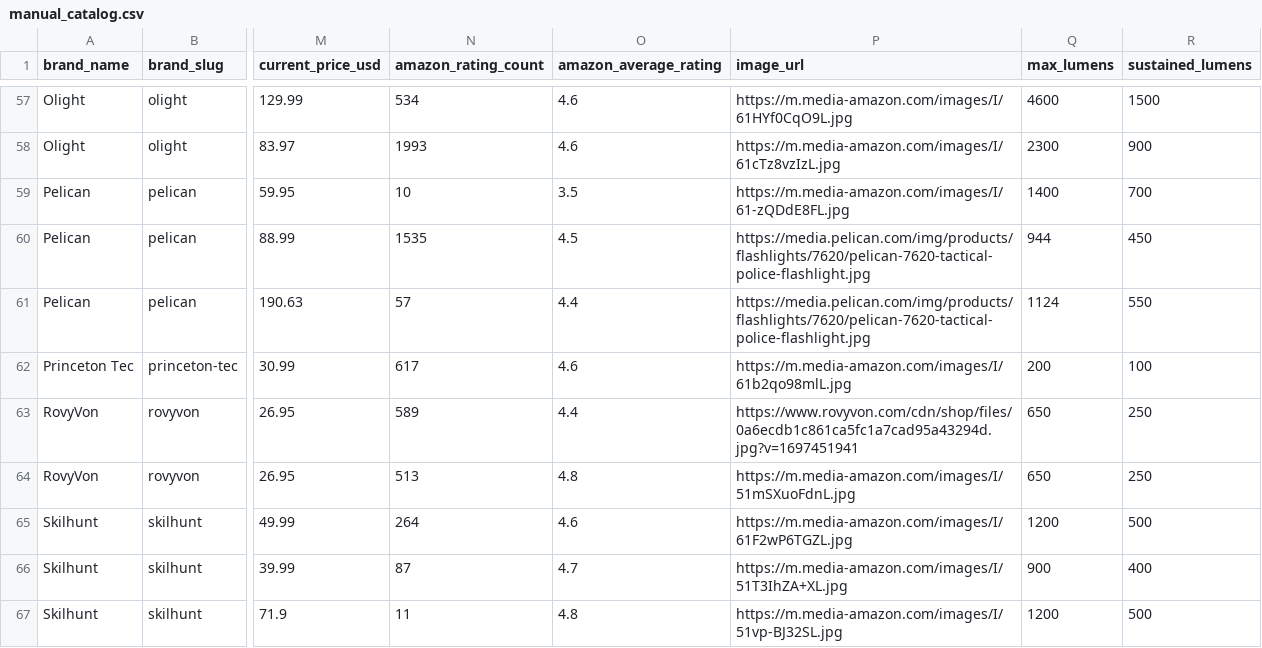
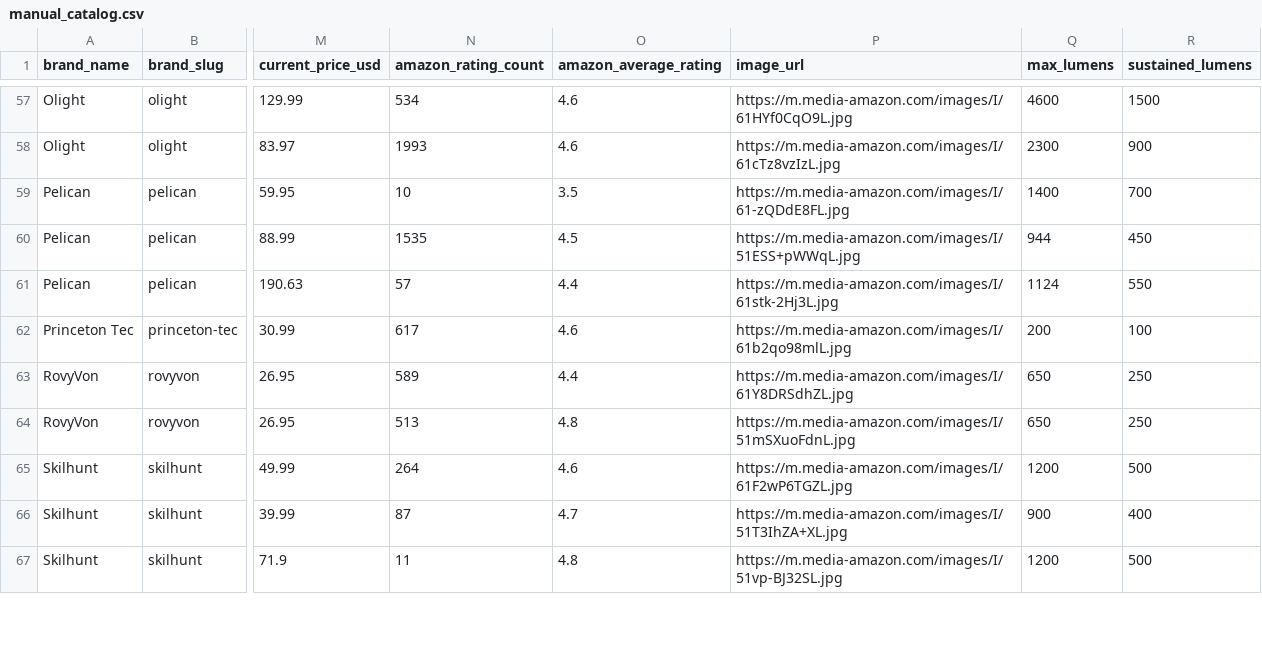
Before and after one commit to zrogers010/flashlight-ratings-go, a CSV file: data/manual_catalog.csv, drawn as a sheet; only a part is shown, gaps mark what is left out; the diff covers the shown part only; the diff names each change by its address in the sheet, - before the commit and + after, or states it on an @@ line.

Commit message:
update product images

```diff
--- a/data/manual_catalog.csv
+++ b/data/manual_catalog.csv
-P60 (image_url): https://media.pelican.com/img/products/flashlights/7620/pelican-7620-tactical-police-flashlight.jpg
+P60 (image_url): https://m.media-amazon.com/images/I/51ESS+pWWqL.jpg
-P61 (image_url): https://media.pelican.com/img/products/flashlights/7620/pelican-7620-tactical-police-flashlight.jpg
+P61 (image_url): https://m.media-amazon.com/images/I/61stk-2Hj3L.jpg
-P63 (image_url): https://www.rovyvon.com/cdn/shop/files/0a6ecdb1c861ca5fc1a7cad95a43294d.jpg?v=1697451941
+P63 (image_url): https://m.media-amazon.com/images/I/61Y8DRSdhZL.jpg
```
Also changed, not shown: 12 edited cells elsewhere in this file, 1 other file.
